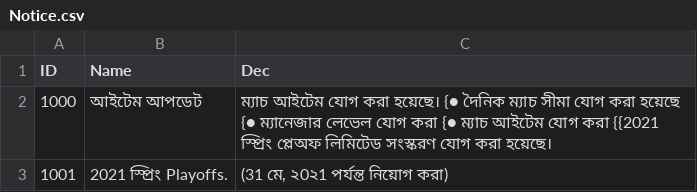
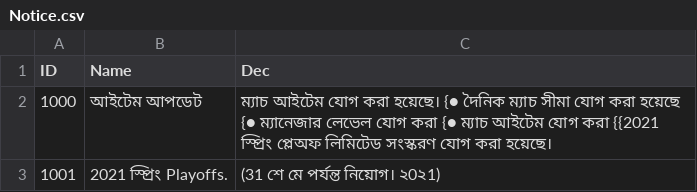
Before and after one commit to hucce/LOLManager_Transfer, a CSV file: CSVTrans/Bengali/Notice.csv, drawn as a sheet.

```diff
--- a/CSVTrans/Bengali/Notice.csv
+++ b/CSVTrans/Bengali/Notice.csv
@@ -2,2 +2,2 @@
 1000,আইটেম আপডেট,ম্যাচ আইটেম যোগ করা হয়েছে। {● দৈনিক ম্যাচ সীমা যোগ করা হয়েছে {● ম্যানেজার লেভেল যোগ করা {● ম্যাচ আইটেম যোগ করা {{2021 স্প্রিং প্লেঅফ লিমিটেড সংস্করণ যোগ করা হয়েছে।
-1001,2021 স্প্রিং Playoffs.," (31 মে, ২0২1 পর্যন্ত নিয়োগ করা)"
+1001,2021 স্প্রিং Playoffs., (31 শে মে পর্যন্ত নিয়োগ। ২0২1)
```
Also changed, not shown: CSVTrans/Hindi/Notice.csv, CSVTrans/Italian/Notice.csv, 9 other files.
